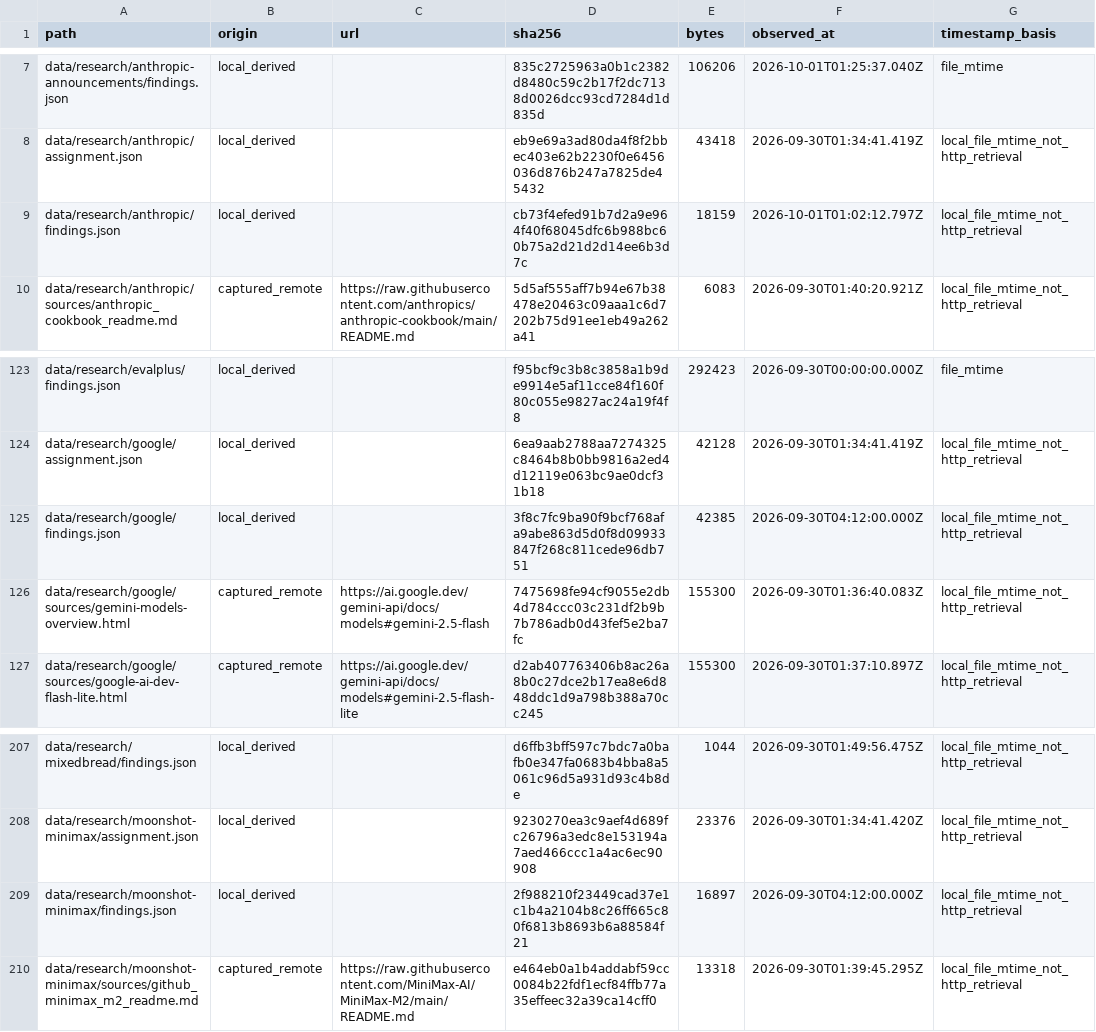
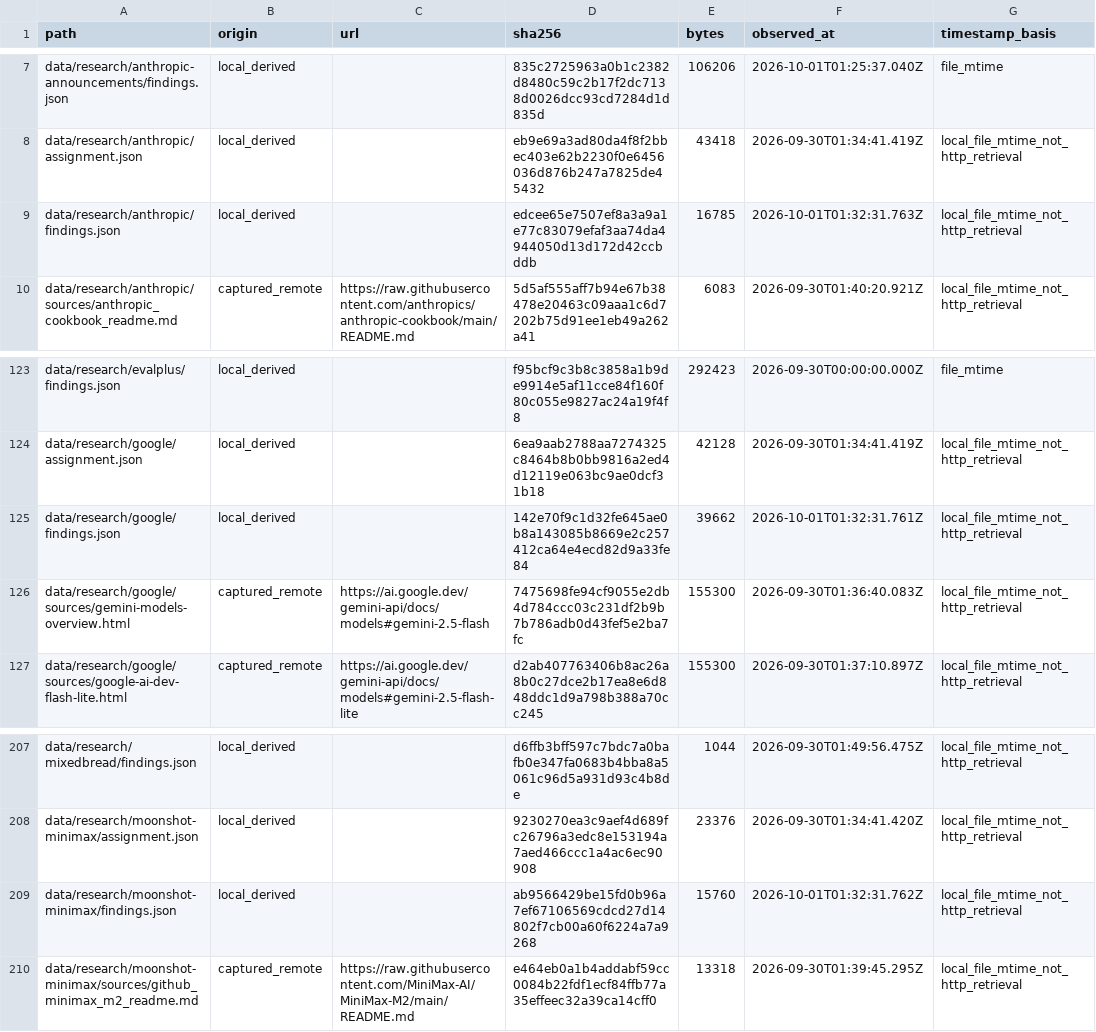
Before and after one commit to guygrigsby/agent-select, a TSV file: data/research-inputs/capture-inventory.tsv, drawn as a sheet; only a part is shown, gaps mark what is left out; the diff names each change by its address in the sheet, - before the commit and + after, or states it on an @@ line.

```diff
--- a/data/research-inputs/capture-inventory.tsv
+++ b/data/research-inputs/capture-inventory.tsv
-D9 (sha256): cb73f4efed91b7d2a9e964f40f68045dfc6b988bc60b75a2d21d2d14ee6b3d7c
+D9 (sha256): edcee65e7507ef8a3a9a1e77c83079efaf3aa74da4944050d13d172d42ccbddb
-E9 (bytes): 18159
+E9 (bytes): 16785
-F9 (observed_at): 2026-10-01T01:02:12.797Z
+F9 (observed_at): 2026-10-01T01:32:31.763Z
-D125 (sha256): 3f8c7fc9ba90f9bcf768afa9abe863d5d0f8d09933847f268c811cede96db751
+D125 (sha256): 142e70f9c1d32fe645ae0b8a143085b8669e2c257412ca64e4ecd82d9a33fe84
-E125 (bytes): 42385
+E125 (bytes): 39662
-F125 (observed_at): 2026-09-30T04:12:00.000Z
+F125 (observed_at): 2026-10-01T01:32:31.761Z
-D209 (sha256): 2f988210f23449cad37e1c1b4a2104b8c26ff665c80f6813b8693b6a88584f21
+D209 (sha256): ab9566429be15fd0b96a7ef67106569cdcd27d14802f7cb00a60f6224a7a9268
-E209 (bytes): 16897
+E209 (bytes): 15760
-F209 (observed_at): 2026-09-30T04:12:00.000Z
+F209 (observed_at): 2026-10-01T01:32:31.762Z
```
Also changed, not shown: data/source-manifest.tsv, 9 other files.
